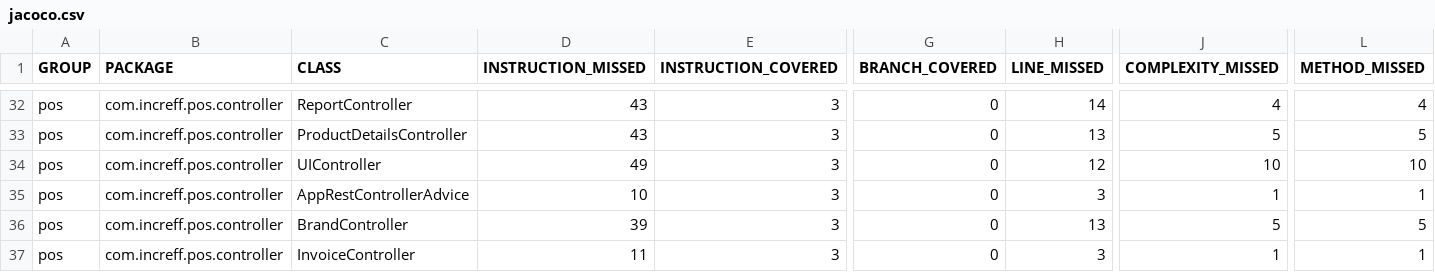
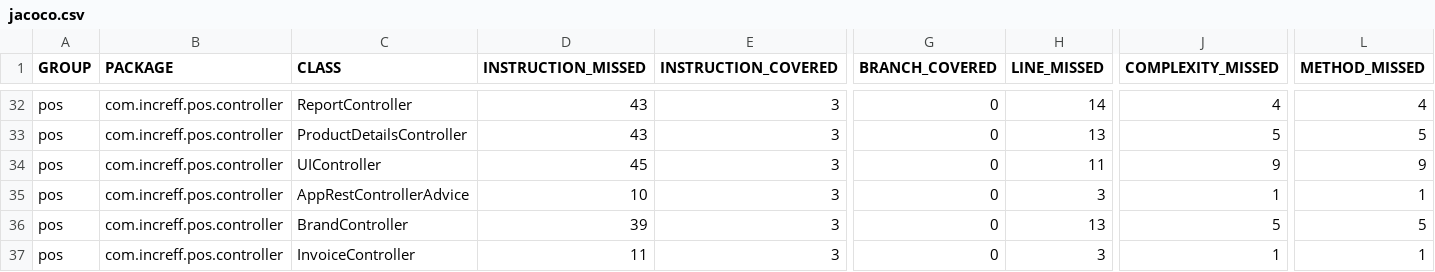
Before and after one commit to suprit98/POS_increff, a CSV file: target/site/jacoco/jacoco.csv, drawn as a sheet; only a part is shown, gaps mark what is left out; the diff names each change by its address in the sheet, - before the commit and + after, or states it on an @@ line.

```diff
--- a/target/site/jacoco/jacoco.csv
+++ b/target/site/jacoco/jacoco.csv
-D34 (INSTRUCTION_MISSED): 49
+D34 (INSTRUCTION_MISSED): 45
-H34 (LINE_MISSED): 12
+H34 (LINE_MISSED): 11
-J34 (COMPLEXITY_MISSED): 10
+J34 (COMPLEXITY_MISSED): 9
-L34 (METHOD_MISSED): 10
+L34 (METHOD_MISSED): 9
```
Also changed, not shown: 52 other files.
